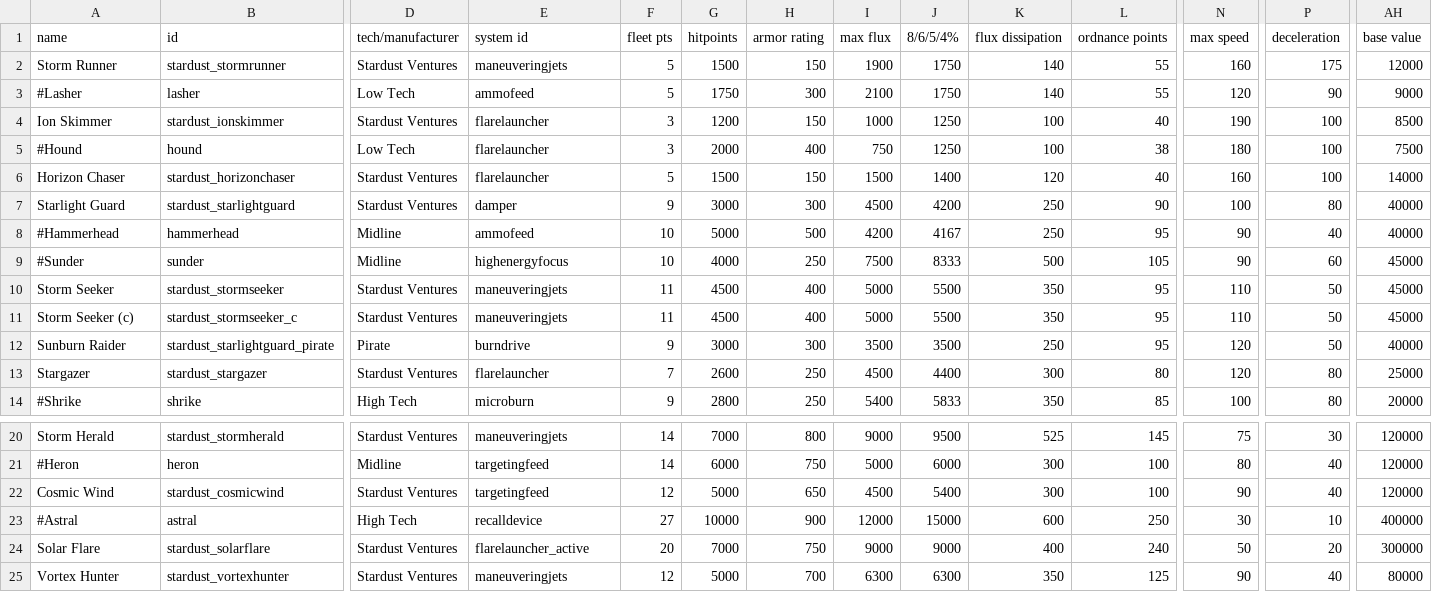
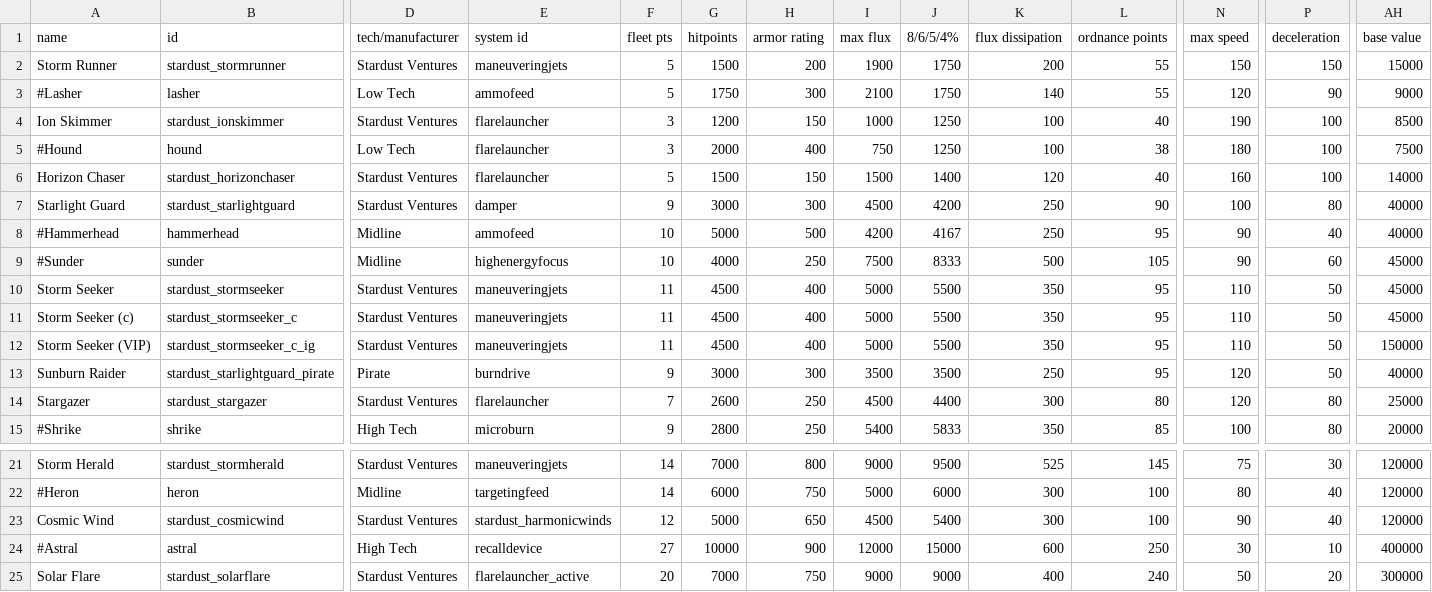
Before and after one commit to Mephansteras/Stardust_Ventures, a CSV file: Stardust Ventures/data/hulls/ship_data.csv, drawn as a sheet; only a part is shown, gaps mark what is left out; the shorter side is filled out with more unchanged rows; addresses are those after the commit; rows hold the shown columns only; the diff names each change by its address in the sheet, - before the commit and + after, or states it on an @@ line.

```diff
--- a/Stardust Ventures/data/hulls/ship_data.csv
+++ b/Stardust Ventures/data/hulls/ship_data.csv
-H2 (armor rating): 150
+H2 (armor rating): 200
-K2 (flux dissipation): 140
+K2 (flux dissipation): 200
-N2 (max speed): 160
+N2 (max speed): 150
-P2 (deceleration): 175
+P2 (deceleration): 150
-AH2 (base value): 12000
+AH2 (base value): 15000
+row 12: Storm Seeker (VIP) | stardust_stormseeker_c_ig | Stardust Ventures | maneuveringjets | 11 | 4500 | 400 | 5000 | 5500 | 350 | 95 | 110 | 50 | 150000
-E23 (system id): targetingfeed
+E23 (system id): stardust_harmonicwinds
```
Also changed, not shown: Stardust Ventures/data/shipsystems/ship_systems.csv, Stardust Ventures/data/strings/descriptions.csv, 30 other files.
